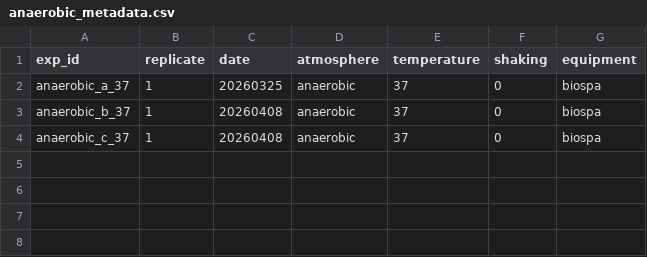
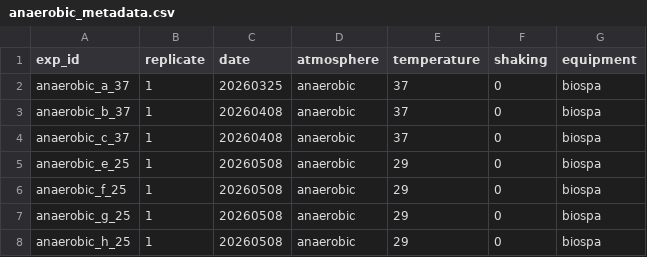
Before and after one commit to lyach/MAPLe, a CSV file: data/metadata/anaerobic_metadata.csv, drawn as a sheet.

```diff
--- a/data/metadata/anaerobic_metadata.csv
+++ b/data/metadata/anaerobic_metadata.csv
@@ -4 +4,5 @@ anaerobic_b_37,1,20260408,anaerobic,37,0,biospa
 anaerobic_c_37,1,20260408,anaerobic,37,0,biospa
+anaerobic_e_25,1,20260508,anaerobic,29,0,biospa
+anaerobic_f_25,1,20260508,anaerobic,29,0,biospa
+anaerobic_g_25,1,20260508,anaerobic,29,0,biospa
+anaerobic_h_25,1,20260508,anaerobic,29,0,biospa
```
Also changed, not shown: data/metadata/aerobic_layout.csv, data/metadata/aerobic_metadata.csv, 1 other file.
